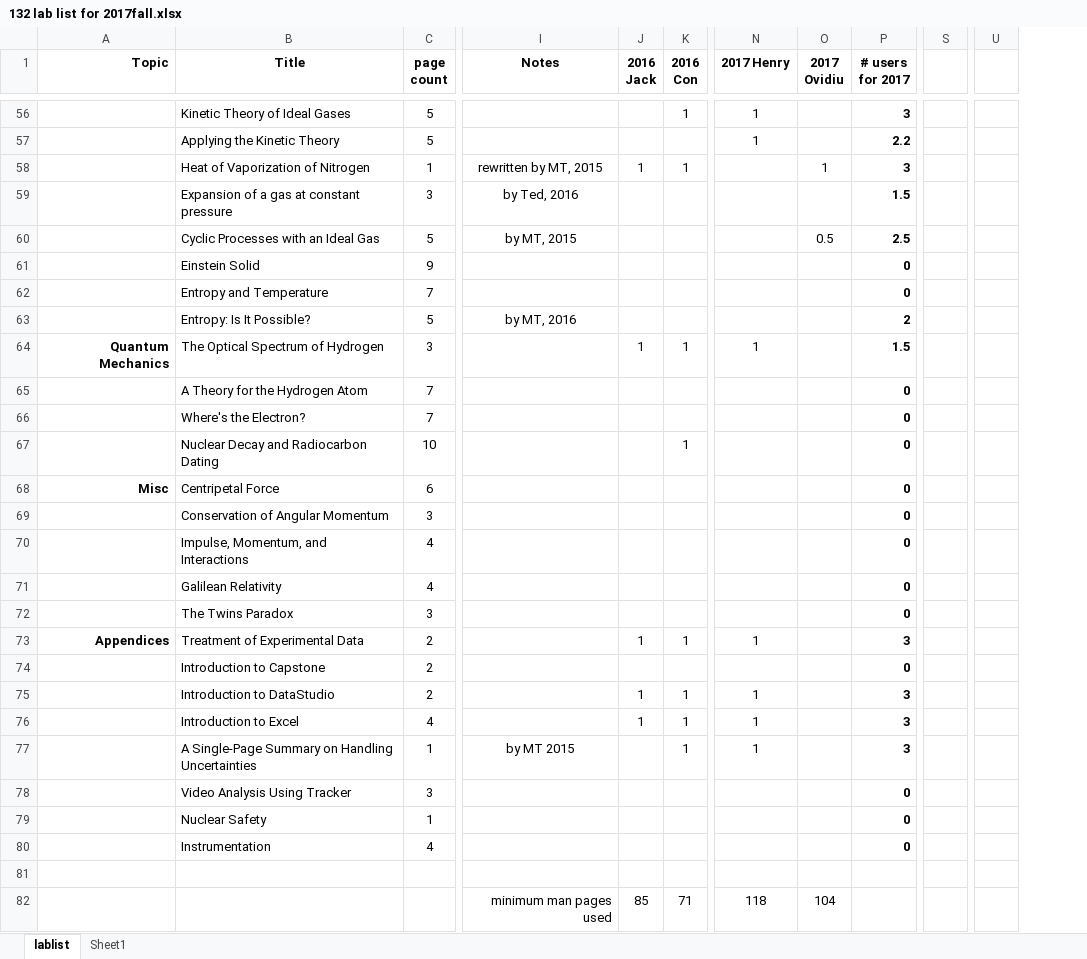
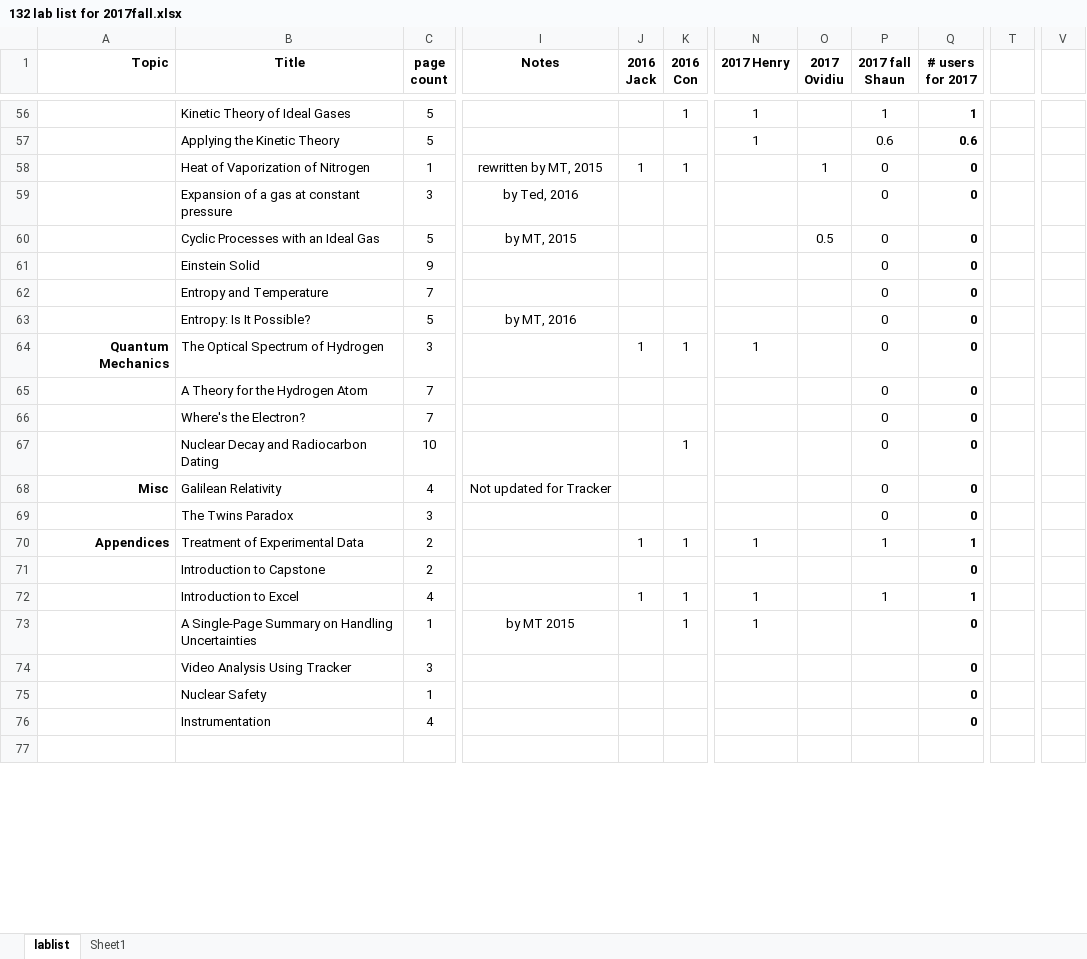
Before and after one commit to RichmondPhysics/132, an Excel workbook: StudentGuideModule2/what_labs_to_include/132 lab list for 2017fall.xlsx, sheet lablist, drawn as a sheet; only a part is shown, gaps mark what is left out; values as stored, in another font and other column widths than the file's, no borders; conditional formats not drawn; removed rows and columns are numbered as before the commit, all else as after; rows hold the shown columns only; the diff covers the shown part only; the diff names each change by its address in the sheet, - before the commit and + after, or states it on an @@ line.

Commit message:
master and spreadsheet updated for fall 2017

```diff
--- a/StudentGuideModule2/what_labs_to_include/132 lab list for 2017fall.xlsx (sheet lablist)
+++ b/StudentGuideModule2/what_labs_to_include/132 lab list for 2017fall.xlsx (sheet lablist)
+column P (2017 fall Shaun), rows 56-72: 1 | 0.6 | 0 | 0 | 0 | 0 | 0 | 0 | 0 | 0 | 0 | 0 | 0 | 0 | 1 |  | 1
-column S, empty
+column T, empty
-column U, empty
+column V, empty
-Q56 (# users for 2017): 3
+Q56 (# users for 2017): 1
-Q57 (# users for 2017): 2.2
+Q57 (# users for 2017): 0.6
-Q58 (# users for 2017): 3
+Q58 (# users for 2017): 0
-Q59 (# users for 2017): 1.5
+Q59 (# users for 2017): 0
-Q60 (# users for 2017): 2.5
+Q60 (# users for 2017): 0
-Q63 (# users for 2017): 2
+Q63 (# users for 2017): 0
-Q64 (# users for 2017): 1.5
+Q64 (# users for 2017): 0
-row 68: Misc | Centripetal Force | 6 |  |  |  |  |  | 0
-row 69:  | Conservation of Angular Momentum | 3 |  |  |  |  |  | 0
-row 70:  | Impulse, Momentum, and Interactions | 4 |  |  |  |  |  | 0
-A68 (Topic): (empty)
+A68 (Topic): Misc
-I68 (Notes): (empty)
+I68 (Notes): Not updated for Tracker
-Q70 (# users for 2017): 3
+Q70 (# users for 2017): 1
-row 75:  | Introduction to DataStudio | 2 |  | 1 | 1 | 1 |  | 3
-Q72 (# users for 2017): 3
+Q72 (# users for 2017): 1
-Q73 (# users for 2017): 3
+Q73 (# users for 2017): 0
-row 82:  |  |  | minimum man pages used | 85 | 71 | 118 | 104
```
Also changed, not shown: 6 added rows, 5 removed rows and 56 edited cells elsewhere in this sheet, formulas that keep their value, 1 other file.
